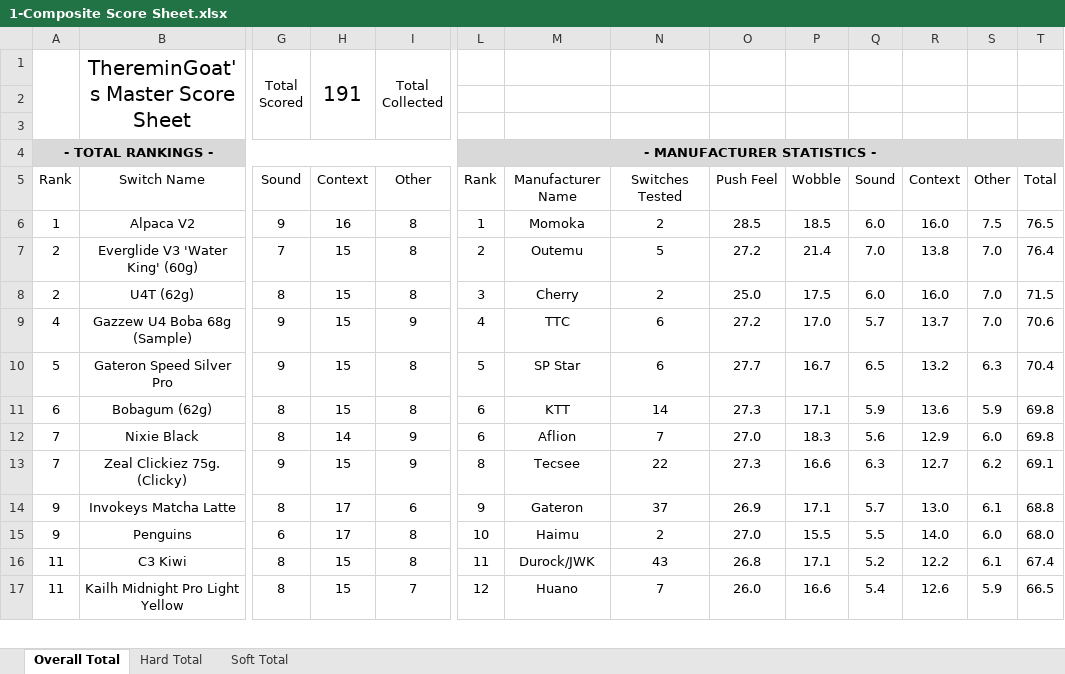
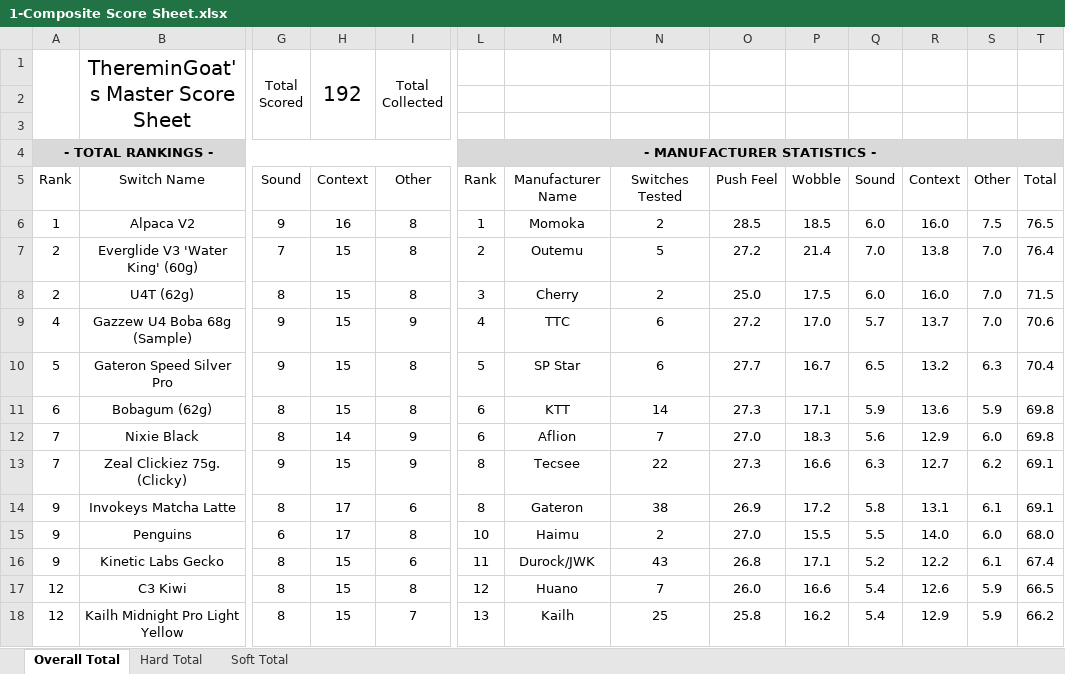
Before and after one commit to ThereminGoat/switch-scores, an Excel workbook: 1-Composite Score Sheet.xlsx, sheet Overall Total, drawn as a sheet; only a part is shown, gaps mark what is left out; values as stored, in another font and other column widths than the file's, no borders; charts and pictures not drawn; addresses are those after the commit; rows hold the shown columns only; the diff covers the shown part only; the diff names each change by its address in the sheet, - before the commit and + after, or states it on an @@ line.

```diff
--- a/1-Composite Score Sheet.xlsx (sheet Overall Total)
+++ b/1-Composite Score Sheet.xlsx (sheet Overall Total)
-H1: 191
+H1: 192
-L14: 9
+L14: 8
-N14: 37
+N14: 38
-P14: 17.1
+P14: 17.2
-Q14: 5.7
+Q14: 5.8
-R14: 13.0
+R14: 13.1
-T14: 68.8
+T14: 69.1
+row 16: 9 | Kinetic Labs Gecko | 8 | 15 | 6 | 11 | Durock/JWK | 43 | 26.8 | 17.1 | 5.2 | 12.2 | 6.1 | 67.4
-A17:A18: 11
+A17:A18: 12
-L17: 11
+L17: 12
-M17: Durock/JWK
+M17: Huano
-N17: 43
+N17: 7
-O17: 26.8
+O17: 26.0
-P17: 17.1
+P17: 16.6
-Q17: 5.2
+Q17: 5.4
-R17: 12.2
+R17: 12.6
-S17: 6.1
+S17: 5.9
-T17: 67.4
+T17: 66.5
-L18: 12
+L18: 13
-M18: Huano
+M18: Kailh
-N18: 7
+N18: 25
-O18: 26.0
+O18: 25.8
-P18: 16.6
+P18: 16.2
-R18: 12.6
+R18: 12.9
-T18: 66.5
+T18: 66.2
```
Also changed, not shown: 1 added row, 1 removed row, 219 edited cells and merged cells elsewhere in this sheet, sheet Hard Total, sheet Soft Total, formulas that keep their value, 4 other files.
